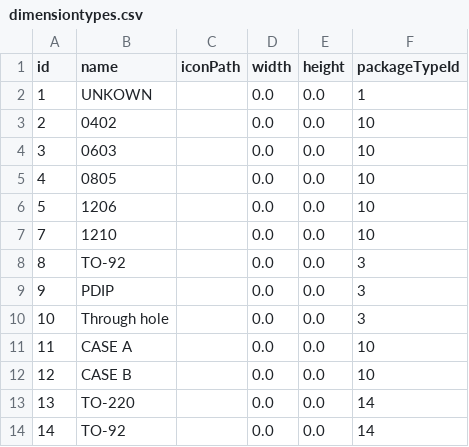
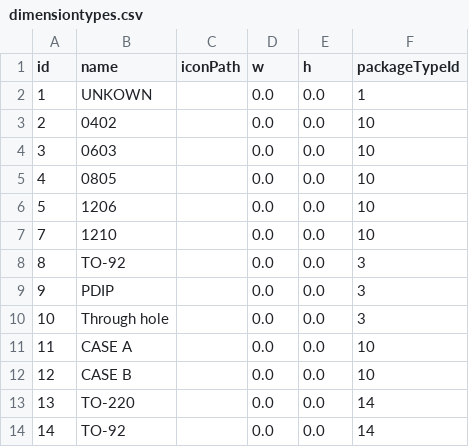
Before and after one commit to WouterThys/InventoryApp, a CSV file: 20171003_mysql_export/dimensiontypes.csv, drawn as a sheet.

```diff
--- a/20171003_mysql_export/dimensiontypes.csv
+++ b/20171003_mysql_export/dimensiontypes.csv
@@ -1,2 +1,2 @@
-"id";"name";"iconPath";"width";"height";"packageTypeId"
+"id";"name";"iconPath";"w";"h";"packageTypeId"
 1;"UNKOWN";"";0.0;0.0;1
```
Also changed, not shown: 20171003_mysql_export/packages.csv, 5 other files.
